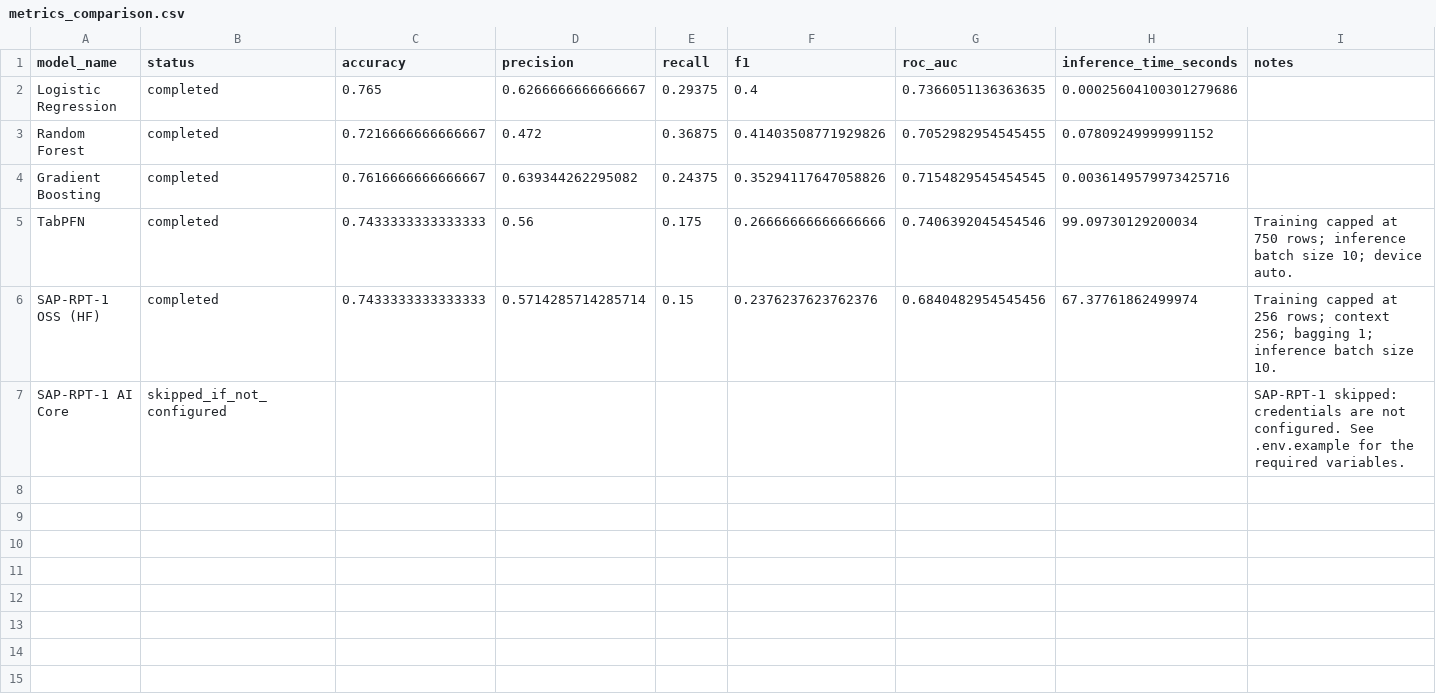
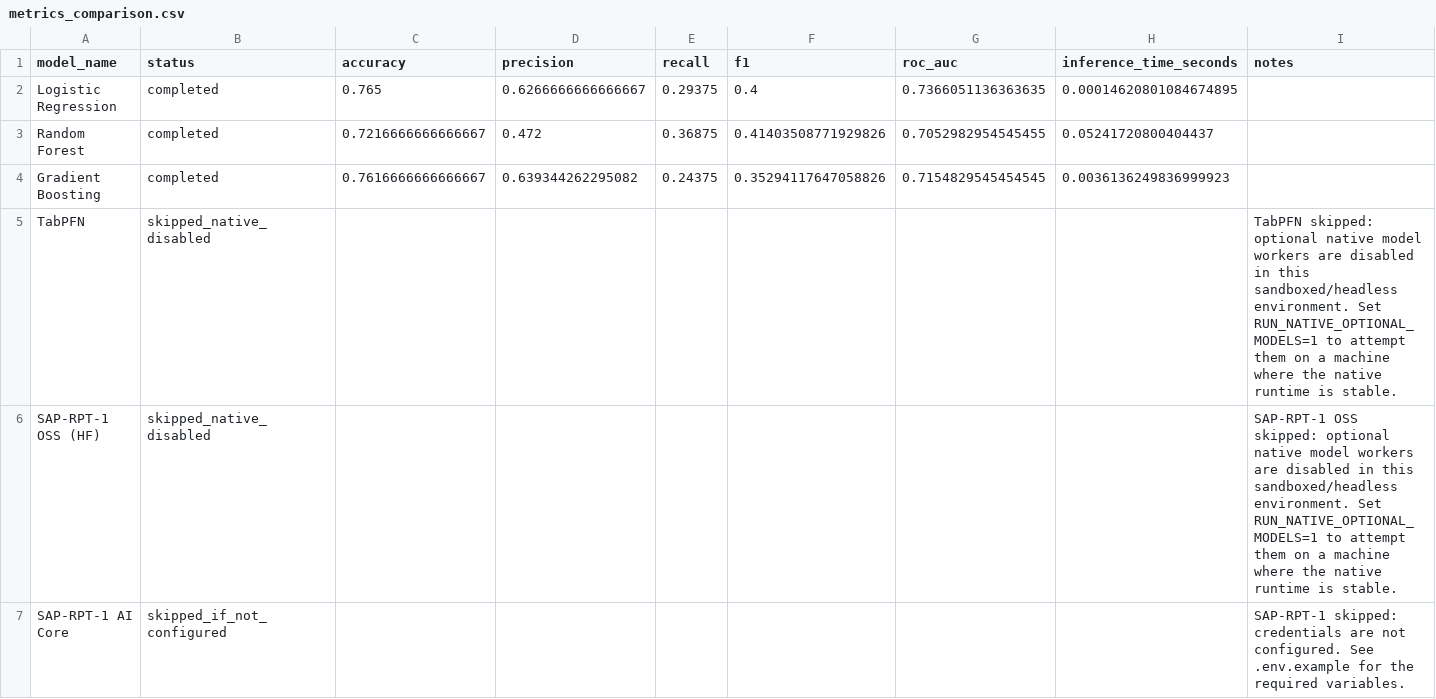
Before and after one commit to itsmarlo/rpt1-vs-tabpfn-invoice-risk, a CSV file: results/metrics_comparison.csv, drawn as a sheet.

Commit message:
Rebuild results with sandbox-safe optional models

```diff
--- a/results/metrics_comparison.csv
+++ b/results/metrics_comparison.csv
@@ -1,7 +1,7 @@
 model_name,status,accuracy,precision,recall,f1,roc_auc,inference_time_seconds,notes
-Logistic Regression,completed,0.765,0.6266666666666667,0.29375,0.4,0.7366051136363635,0.00025604100301279686,
-Random Forest,completed,0.7216666666666667,0.472,0.36875,0.41403508771929826,0.7052982954545455,0.07809249999991152,
-Gradient Boosting,completed,0.7616666666666667,0.639344262295082,0.24375,0.35294117647058826,0.7154829545454545,0.0036149579973425716,
-TabPFN,completed,0.7433333333333333,0.56,0.175,0.26666666666666666,0.7406392045454546,99.09730129200034,Training capped at 750 rows; inference batch size 10; device auto.
-SAP-RPT-1 OSS (HF),completed,0.7433333333333333,0.5714285714285714,0.15,0.2376237623762376,0.6840482954545456,67.37761862499974,Training capped at 256 rows; context 256; bagging 1; inference batch size 10.
+Logistic Regression,completed,0.765,0.6266666666666667,0.29375,0.4,0.7366051136363635,0.00014620801084674895,
+Random Forest,completed,0.7216666666666667,0.472,0.36875,0.41403508771929826,0.7052982954545455,0.05241720800404437,
+Gradient Boosting,completed,0.7616666666666667,0.639344262295082,0.24375,0.35294117647058826,0.7154829545454545,0.0036136249836999923,
+TabPFN,skipped_native_disabled,,,,,,,TabPFN skipped: optional native model workers are disabled in this sandboxed/headless environment. Set RUN_NATIVE_OPTIONAL_MODELS=1 to attempt them on a machine where the native runtime is stable.
+SAP-RPT-1 OSS (HF),skipped_native_disabled,,,,,,,SAP-RPT-1 OSS skipped: optional native model workers are disabled in this sandboxed/headless environment. Set RUN_NATIVE_OPTIONAL_MODELS=1 to attempt them on a machine where the native runtime is stable.
 SAP-RPT-1 AI Core,skipped_if_not_configured,,,,,,,SAP-RPT-1 skipped: credentials are not configured. See .env.example for the required variables.
```
Also changed, not shown: results/predictions_random_forest.csv, 11 other files.
